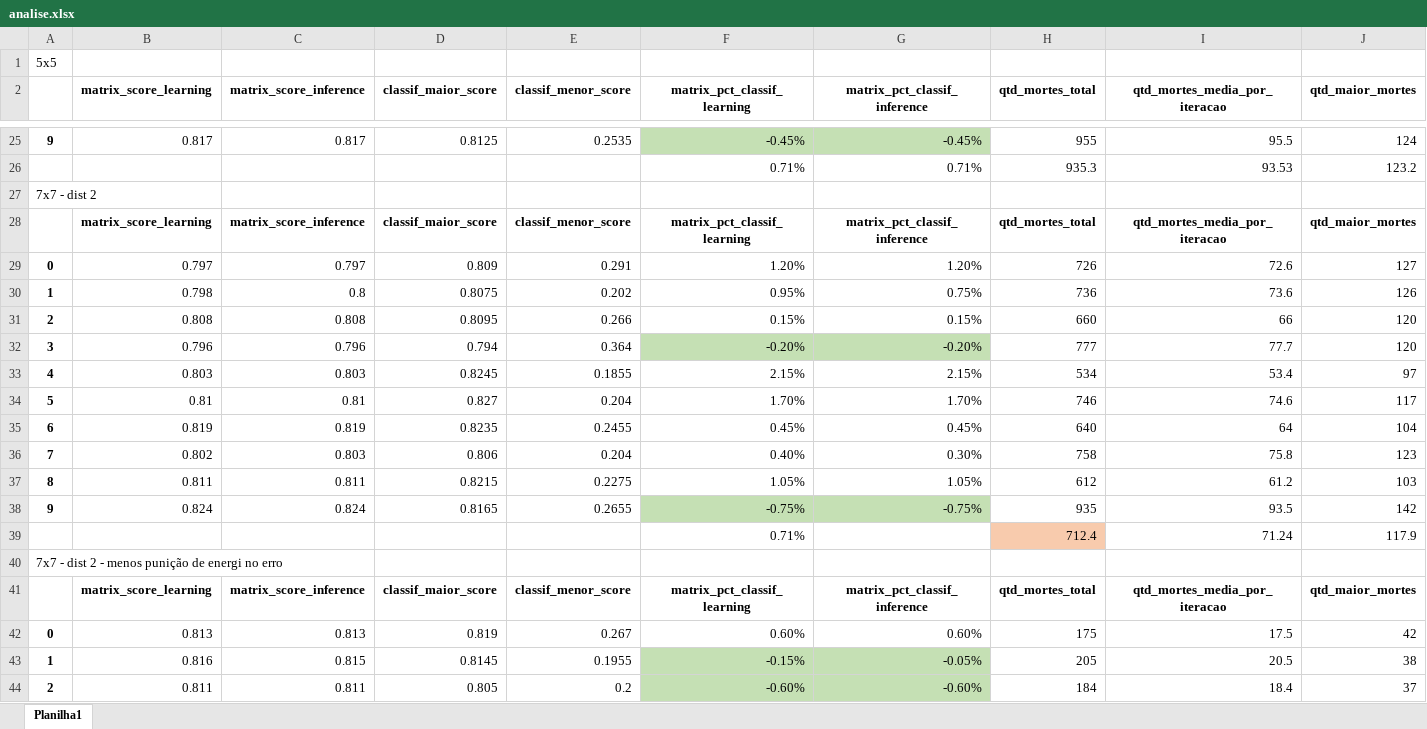
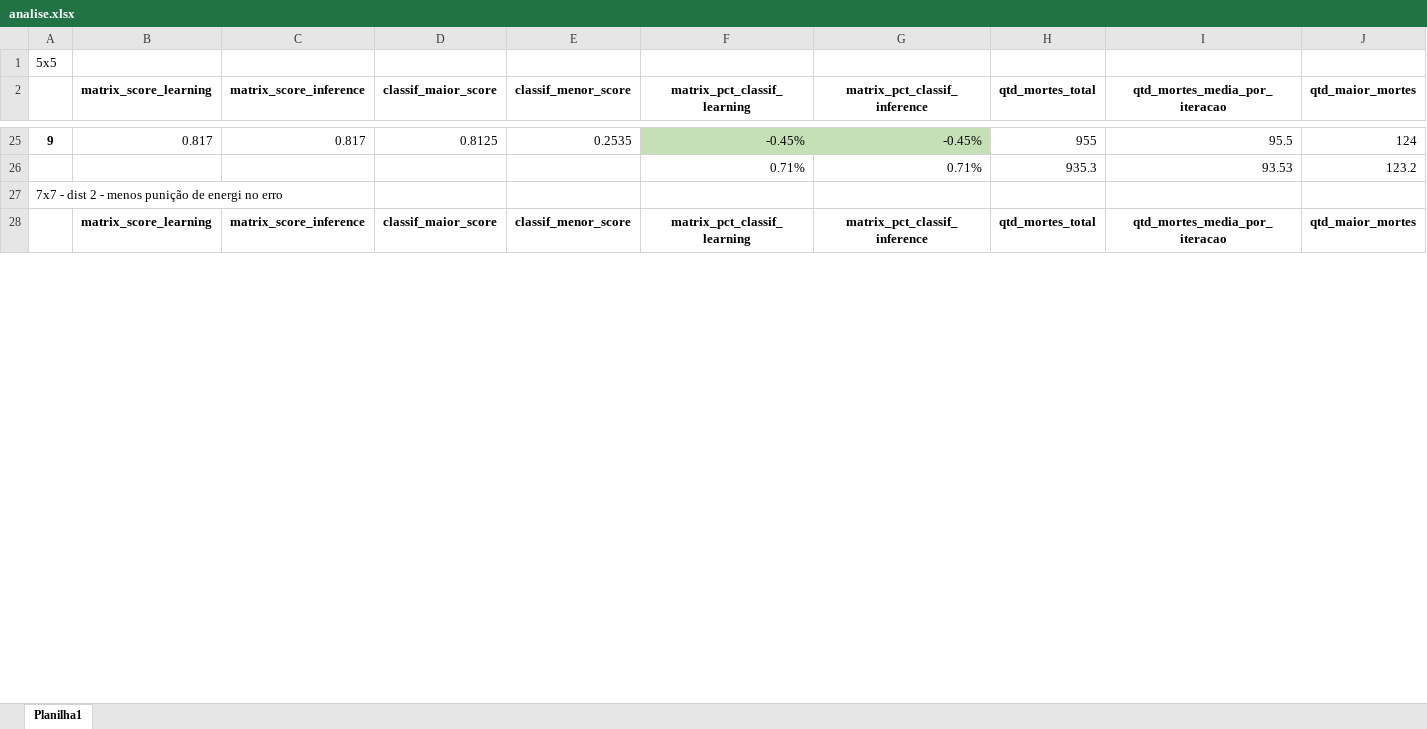
Before and after one commit to Flaviomagalhaest/classifier-cellular-automata, an Excel workbook: file/result/analise.xlsx, sheet Planilha1, drawn as a sheet; only a part is shown, gaps mark what is left out; values as stored, in another font and other column widths than the file's, no borders; removed rows and columns are numbered as before the commit, all else as after; rows hold the shown columns only; the diff covers the shown part only; the diff names each change by its address in the sheet, - before the commit and + after, or states it on an @@ line.

```diff
--- a/file/result/analise.xlsx (sheet Planilha1)
+++ b/file/result/analise.xlsx (sheet Planilha1)
-row 27: 7x7 - dist 2
@@ row 28 moved to row 61: matrix_score_learning @@
-row 29: 0 | 0.797 | 0.797 | 0.809 | 0.291 | 1.20% | 1.20% | 726 | 72.6 | 127
-row 30: 1 | 0.798 | 0.8 | 0.8075 | 0.202 | 0.95% | 0.75% | 736 | 73.6 | 126
-row 31: 2 | 0.808 | 0.808 | 0.8095 | 0.266 | 0.15% | 0.15% | 660 | 66 | 120
-row 32: 3 | 0.796 | 0.796 | 0.794 | 0.364 | -0.20% | -0.20% | 777 | 77.7 | 120
-row 33: 4 | 0.803 | 0.803 | 0.8245 | 0.1855 | 2.15% | 2.15% | 534 | 53.4 | 97
-row 34: 5 | 0.81 | 0.81 | 0.827 | 0.204 | 1.70% | 1.70% | 746 | 74.6 | 117
-row 35: 6 | 0.819 | 0.819 | 0.8235 | 0.2455 | 0.45% | 0.45% | 640 | 64 | 104
-row 36: 7 | 0.802 | 0.803 | 0.806 | 0.204 | 0.40% | 0.30% | 758 | 75.8 | 123
-row 37: 8 | 0.811 | 0.811 | 0.8215 | 0.2275 | 1.05% | 1.05% | 612 | 61.2 | 103
-row 38: 9 | 0.824 | 0.824 | 0.8165 | 0.2655 | -0.75% | -0.75% | 935 | 93.5 | 142
-row 39:  |  |  |  |  | 0.71% |  | 712.4 | 71.24 | 117.9
-row 42: 0 | 0.813 | 0.813 | 0.819 | 0.267 | 0.60% | 0.60% | 175 | 17.5 | 42
-row 43: 1 | 0.816 | 0.815 | 0.8145 | 0.1955 | -0.15% | -0.05% | 205 | 20.5 | 38
-row 44: 2 | 0.811 | 0.811 | 0.805 | 0.2 | -0.60% | -0.60% | 184 | 18.4 | 37
```
Also changed, not shown: 76 added rows and 8 removed rows elsewhere in this sheet, 1 other file.
